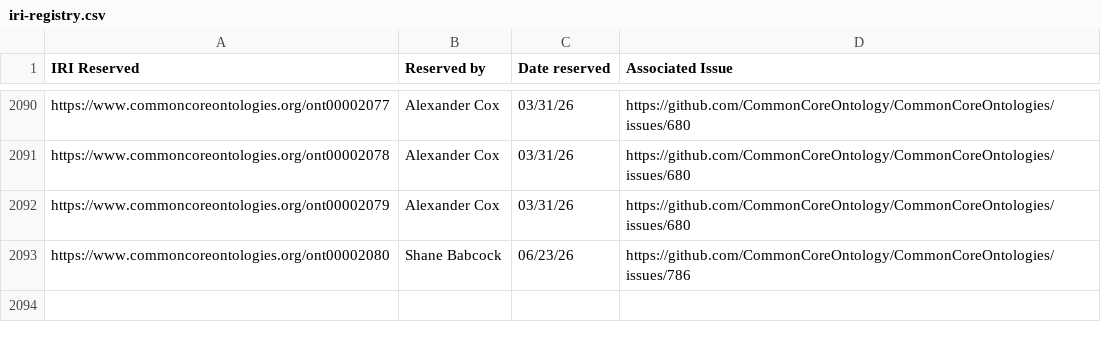
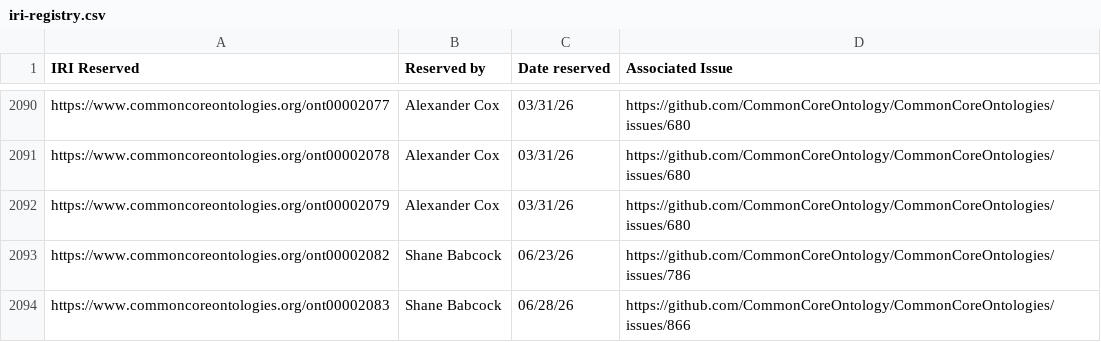
Before and after one commit to CommonCoreOntology/CommonCoreOntologies, a CSV file: documentation/contributing/iri-registry.csv, drawn as a sheet; only a part is shown, gaps mark what is left out.

Commit message:
Update Act of Refrain IRI reservation and Reserve IRI for Act of Censure
Needed to also update the previous IRI reservation for Act of Refrain to deconflict with PR 862

```diff
--- a/documentation/contributing/iri-registry.csv
+++ b/documentation/contributing/iri-registry.csv
@@ -2092,2 +2092,3 @@ https://www.commoncoreontologies.org/ont00002078,Alexander Cox,03/31/26,https://
 https://www.commoncoreontologies.org/ont00002079,Alexander Cox,03/31/26,https://github.com/CommonCoreOntology/CommonCoreOntologies/issues/680
-https://www.commoncoreontologies.org/ont00002080,Shane Babcock,06/23/26,https://github.com/CommonCoreOntology/CommonCoreOntologies/issues/786
+https://www.commoncoreontologies.org/ont00002082,Shane Babcock,06/23/26,https://github.com/CommonCoreOntology/CommonCoreOntologies/issues/786
+https://www.commoncoreontologies.org/ont00002083,Shane Babcock,06/28/26,https://github.com/CommonCoreOntology/CommonCoreOntologies/issues/866
```
